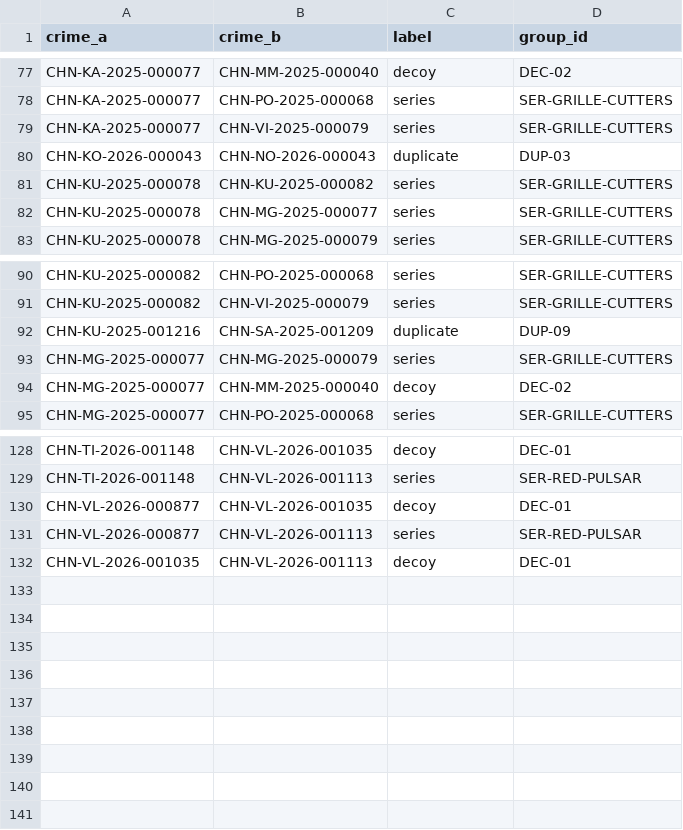
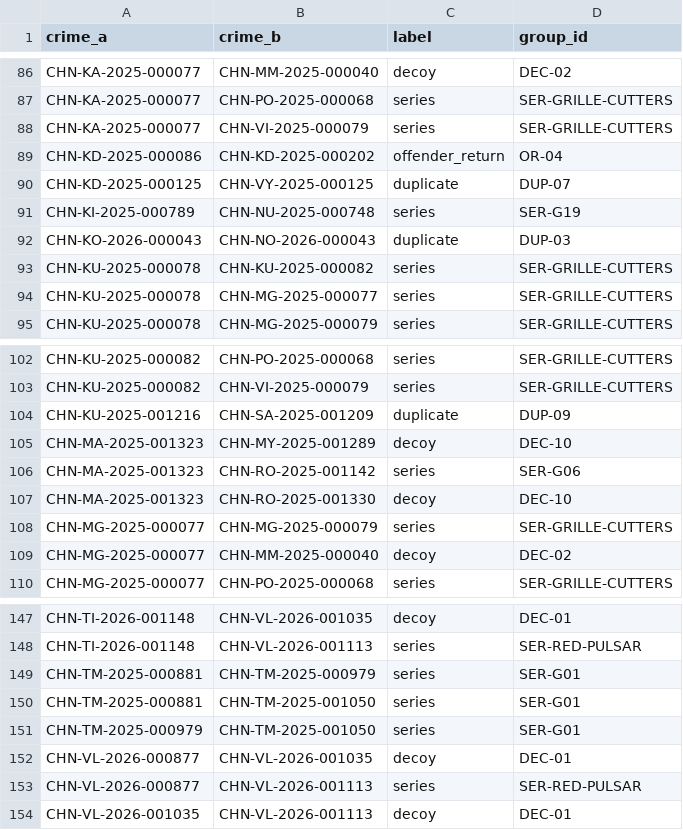
Before and after one commit to HudrTechLLC/nexus-chennai, a CSV file: data/sample/_truth/pairs.csv, drawn as a sheet; only a part is shown, gaps mark what is left out; the diff covers the shown part only; the diff names each change by its address in the sheet, - before the commit and + after, or states it on an @@ line.

```diff
--- a/data/sample/_truth/pairs.csv
+++ b/data/sample/_truth/pairs.csv
+row 89: CHN-KD-2025-000086 | CHN-KD-2025-000202 | offender_return | OR-04
+row 90: CHN-KD-2025-000125 | CHN-VY-2025-000125 | duplicate | DUP-07
+row 91: CHN-KI-2025-000789 | CHN-NU-2025-000748 | series | SER-G19
+row 105: CHN-MA-2025-001323 | CHN-MY-2025-001289 | decoy | DEC-10
+row 106: CHN-MA-2025-001323 | CHN-RO-2025-001142 | series | SER-G06
+row 107: CHN-MA-2025-001323 | CHN-RO-2025-001330 | decoy | DEC-10
+row 149: CHN-TM-2025-000881 | CHN-TM-2025-000979 | series | SER-G01
+row 150: CHN-TM-2025-000881 | CHN-TM-2025-001050 | series | SER-G01
+row 151: CHN-TM-2025-000979 | CHN-TM-2025-001050 | series | SER-G01
```
Also changed, not shown: 13 added rows elsewhere in this file, 11 other files.
